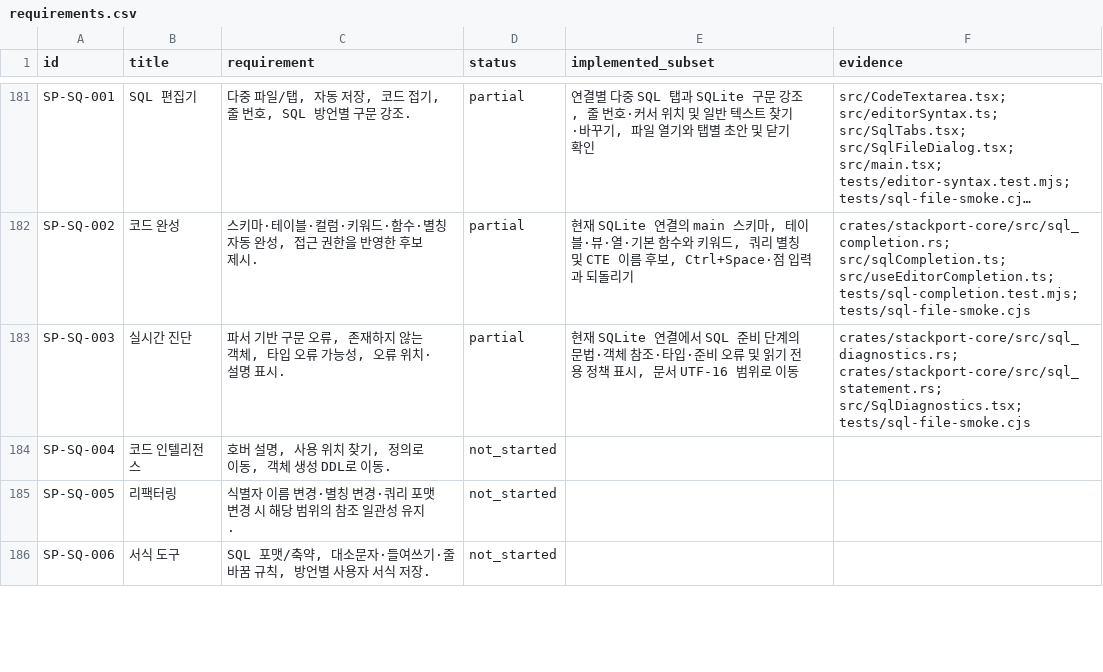
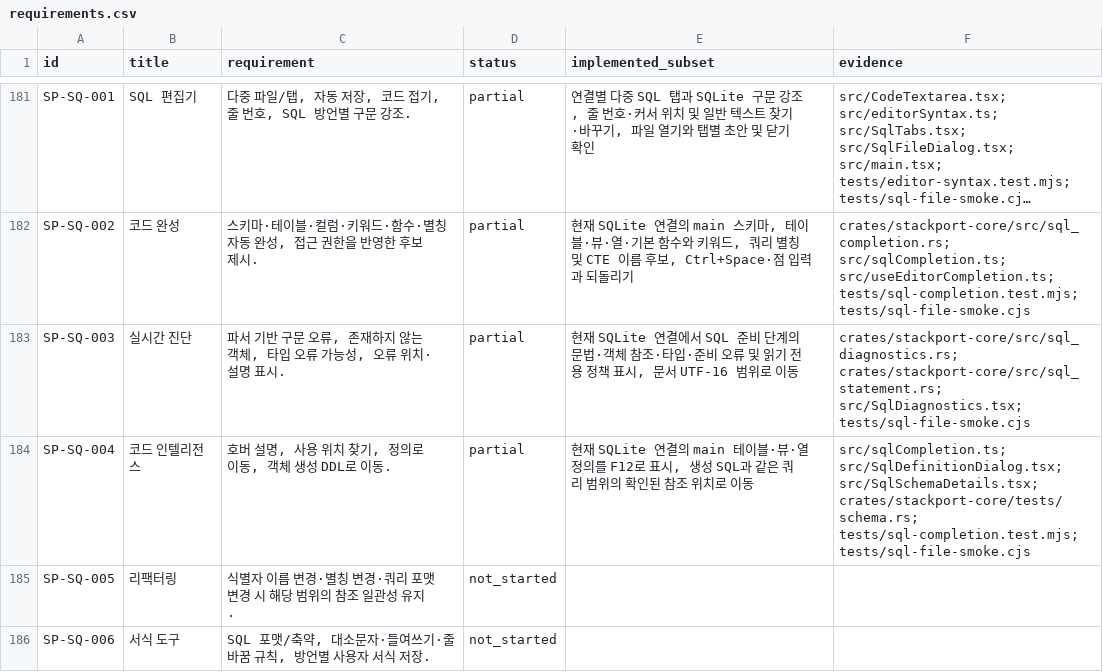
Before and after one commit to KimPolar/StackPort, a CSV file: docs/requirements.csv, drawn as a sheet; only a part is shown, gaps mark what is left out; long unchanged cells end in ….

Commit message:
feat: navigate SQLite definitions from the SQL editor

```diff
--- a/docs/requirements.csv
+++ b/docs/requirements.csv
@@ -183,3 +183,3 @@ SP-SQ-002,코드 완성,"스키마·테이블·컬럼·키워드·함수·별칭
 SP-SQ-003,실시간 진단,"파서 기반 구문 오류, 존재하지 않는 객체, 타입 오류 가능성, 오류 위치·설명 표시.",partial,"현재 SQLite 연결에서 SQL 준비 단계의 문법·객체 참조·타입·준비 오류 및 읽기 전용 정책 표시, 문서 UTF-16 범위로 이동",crates/stackport-core/src/sql_diagnostics.rs; crates/stackport-core/src/sql_statement.rs; src/SqlDiagnostics.tsx; tests/sql-file-smoke.cjs
-SP-SQ-004,코드 인텔리전스,"호버 설명, 사용 위치 찾기, 정의로 이동, 객체 생성 DDL로 이동.",not_started,,
+SP-SQ-004,코드 인텔리전스,"호버 설명, 사용 위치 찾기, 정의로 이동, 객체 생성 DDL로 이동.",partial,"현재 SQLite 연결의 main 테이블·뷰·열 정의를 F12로 표시, 생성 SQL과 같은 쿼리 범위의 확인된 참조 위치로 이동",src/sqlCompletion.ts; src/SqlDefinitionDialog.tsx; src/SqlSchemaDetails.tsx; crates/stackport-core/tests/schema.rs; tests/sql-completion.test.mjs; tests/sql-file-smoke.cjs
 SP-SQ-005,리팩터링,식별자 이름 변경·별칭 변경·쿼리 포맷 변경 시 해당 범위의 참조 일관성 유지.,not_started,,
```
Also changed, not shown: 13 other files.
